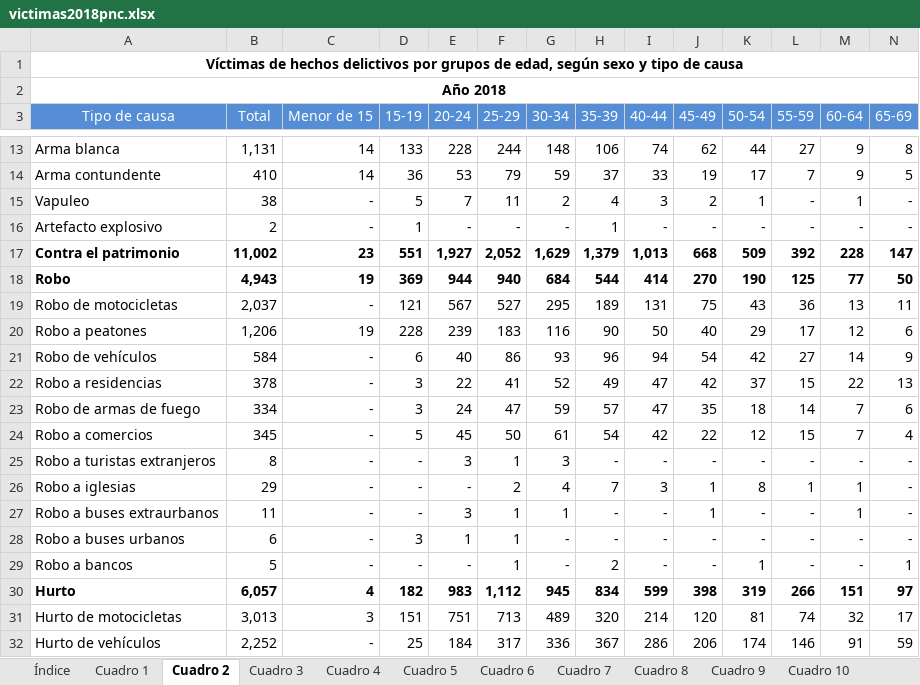
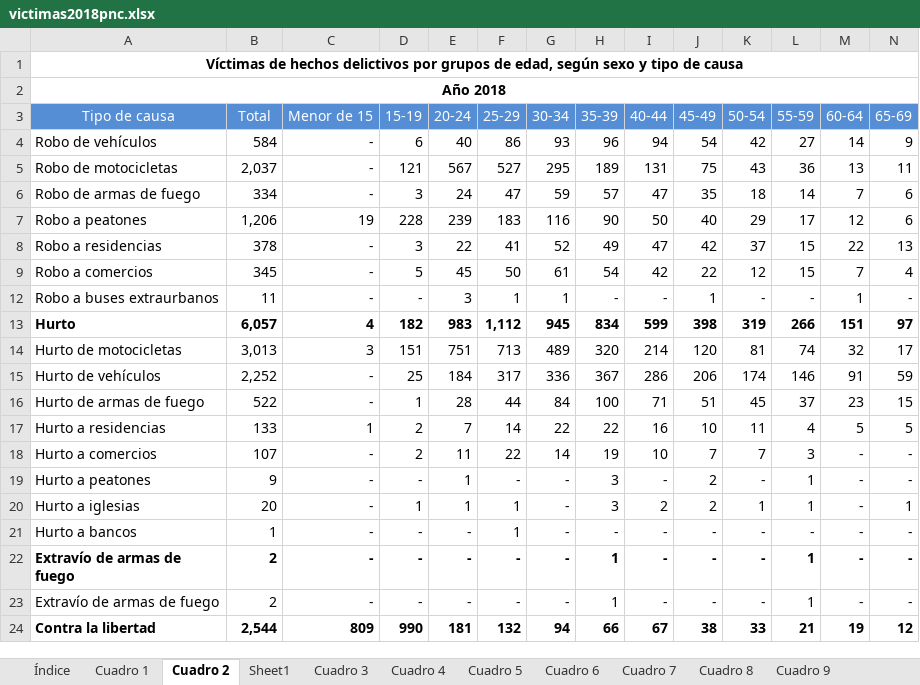
Before and after one commit to andresdlRoca/Data_Mining_Project-UVG-2023, an Excel workbook: data_hechos_delictivos/data_formato_excel/victimas2018pnc.xlsx, sheet Cuadro 2, drawn as a sheet; only a part is shown, gaps mark what is left out; the shorter side is filled out with more unchanged rows; values as stored, in another font and other column widths than the file's, no borders; removed rows and columns are numbered as before the commit, all else as after; rows hold the shown columns only; the diff covers the shown part only; the diff names each change by its address in the sheet, - before the commit and + after, or states it on an @@ line.

```diff
--- a/data_hechos_delictivos/data_formato_excel/victimas2018pnc.xlsx (sheet Cuadro 2)
+++ b/data_hechos_delictivos/data_formato_excel/victimas2018pnc.xlsx (sheet Cuadro 2)
+sheet tab: Sheet1
-row 13: Arma blanca | 1,131 | 14 | 133 | 228 | 244 | 148 | 106 | 74 | 62 | 44 | 27 | 9 | 8
-row 14: Arma contundente | 410 | 14 | 36 | 53 | 79 | 59 | 37 | 33 | 19 | 17 | 7 | 9 | 5
-row 15: Vapuleo | 38 | - | 5 | 7 | 11 | 2 | 4 | 3 | 2 | 1 | - | 1 | -
-row 16: Artefacto explosivo | 2 | - | 1 | - | - | - | 1 | - | - | - | - | - | -
-row 17: Contra el patrimonio | 11,002 | 23 | 551 | 1,927 | 2,052 | 1,629 | 1,379 | 1,013 | 668 | 509 | 392 | 228 | 147
-row 18: Robo | 4,943 | 19 | 369 | 944 | 940 | 684 | 544 | 414 | 270 | 190 | 125 | 77 | 50
@@ row 21 moved to row 4: Robo de vehículos @@
@@ row 23 moved to row 6: Robo de armas de fuego @@
@@ row 25 hidden: Robo a turistas extranjeros | 8 | - | - | 3 | 1 | 3 | - | - | - | - | - | - | - @@
@@ row 26 hidden: Robo a iglesias | 29 | - | - | - | 2 | 4 | 7 | 3 | 1 | 8 | 1 | 1 | - @@
-row 28: Robo a buses urbanos | 6 | - | 3 | 1 | 1 | - | - | - | - | - | - | - | -
-row 29: Robo a bancos | 5 | - | - | - | 1 | - | 2 | - | - | 1 | - | - | 1
```
Also changed, not shown: 9 removed rows elsewhere in this sheet, data_hechos_delictivos/data_formato_excel/victimas2014pnc.xlsx, data_hechos_delictivos/data_formato_excel/victimas2015pnc.xlsx, 22 other files.
